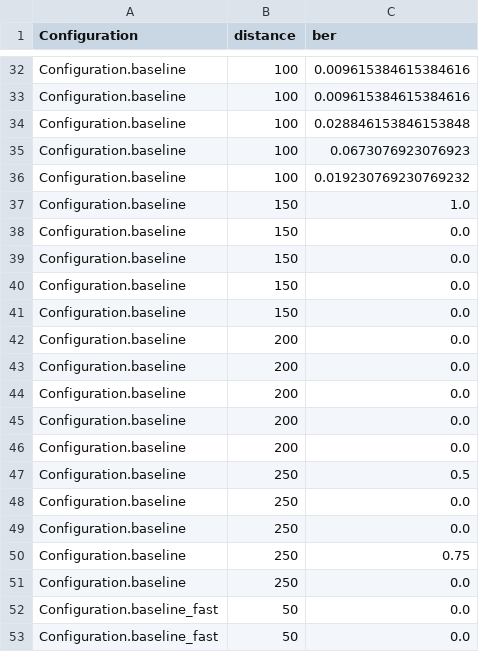
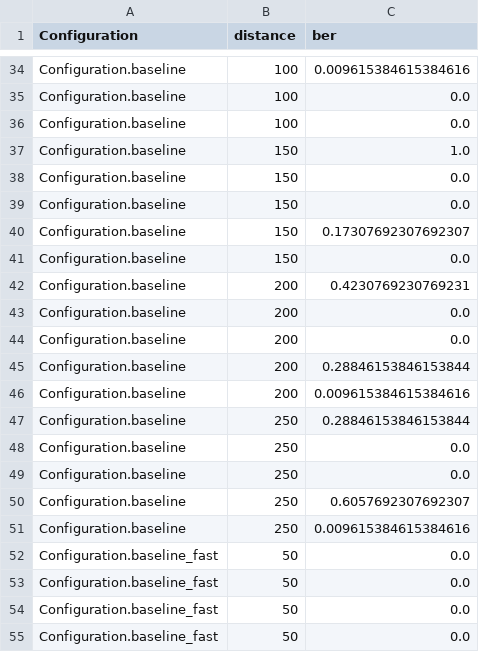
Before and after one commit to amjadmajid/aud, a CSV file: AAC/data/results/15-12-2021-nlos/parsed_results.csv, drawn as a sheet; only a part is shown, gaps mark what is left out; the shorter side is filled out with more unchanged rows; removed rows and columns are numbered as before the commit, all else as after; the diff covers the shown part only; the diff names each change by its address in the sheet, - before the commit and + after, or states it on an @@ line.

```diff
--- a/AAC/data/results/15-12-2021-nlos/parsed_results.csv
+++ b/AAC/data/results/15-12-2021-nlos/parsed_results.csv
-C35 (ber): 0.009615384615384616
+C35 (ber): 0.0
-C36 (ber): 0.028846153846153848
+C36 (ber): 0.0
-row 35: Configuration.baseline | 100 | 0.0673076923076923
-row 36: Configuration.baseline | 100 | 0.019230769230769232
+row 40: Configuration.baseline | 150 | 0.17307692307692307
-B42 (distance): 150
+B42 (distance): 200
-C42 (ber): 0.0
+C42 (ber): 0.4230769230769231
-C45 (ber): 0.0
+C45 (ber): 0.28846153846153844
-C46 (ber): 0.0
+C46 (ber): 0.009615384615384616
-row 46: Configuration.baseline | 200 | 0.0
-C47 (ber): 0.5
+C47 (ber): 0.28846153846153844
-C50 (ber): 0.75
+C50 (ber): 0.6057692307692307
-C51 (ber): 0.0
+C51 (ber): 0.009615384615384616
```
Also changed, not shown: 10 added rows, 8 removed rows and 51 edited cells elsewhere in this file, AAC/data/results/19-12-2021-los/parsed_results.csv, 6 other files.
